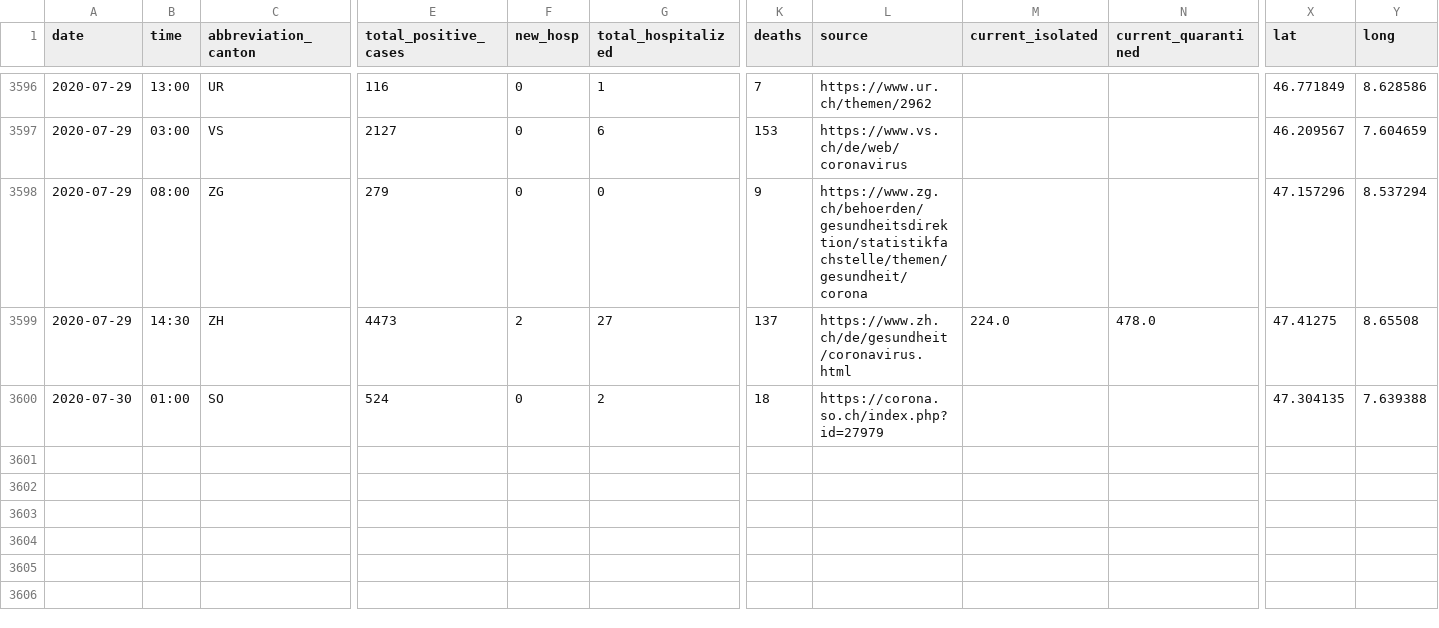
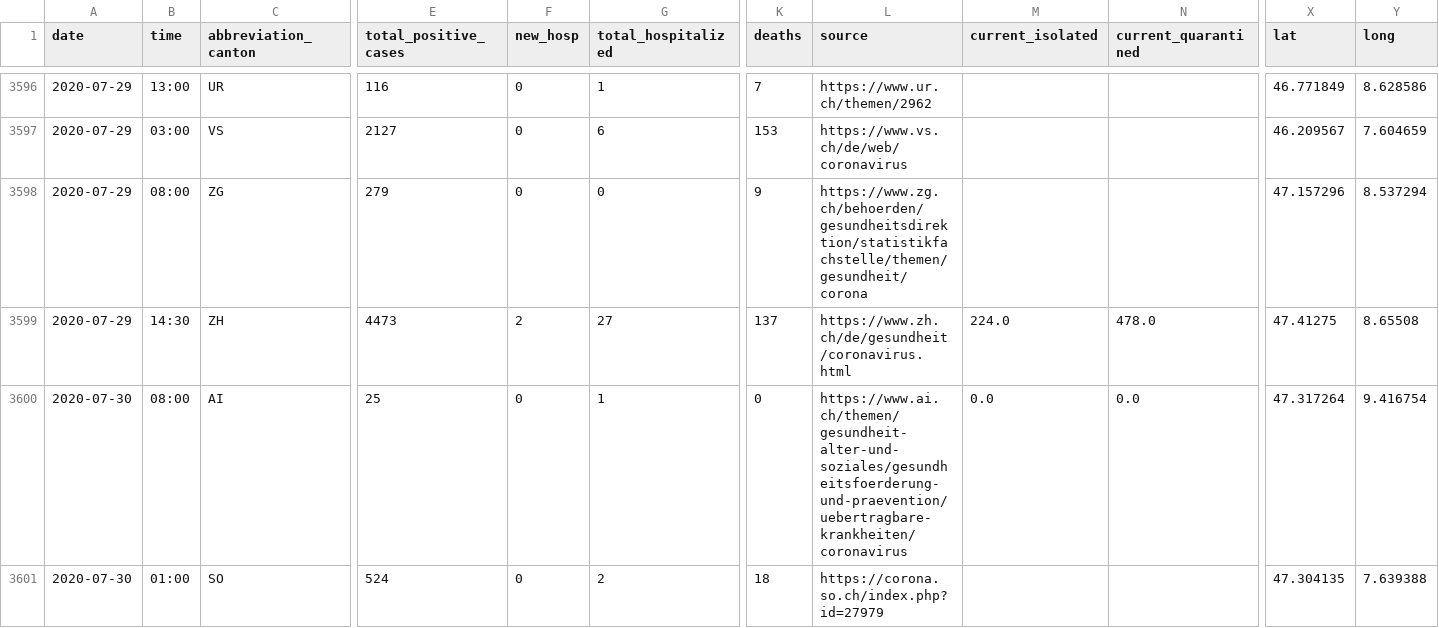
Before and after one commit to ddrobotec/ddrobotec.github.io, a CSV file: covid19_openzh_data/dd-covid19-openzh-cantons-series.csv, drawn as a sheet; only a part is shown, gaps mark what is left out; rows hold the shown columns only; the diff covers the shown part only; the diff names each change by its address in the sheet, - before the commit and + after, or states it on an @@ line.

```diff
--- a/covid19_openzh_data/dd-covid19-openzh-cantons-series.csv
+++ b/covid19_openzh_data/dd-covid19-openzh-cantons-series.csv
+row 3600: 2020-07-30 | 08:00 | AI | 25 | 0 | 1 | 0 | https://www.ai.ch/themen/gesundheit-alter-und-soziales/gesundheitsfoerderung-und-praevention/uebertragbare-krankheiten/coronavirus | 0.0 | 0.0 | 47.317264 | 9.416754
```
Also changed, not shown: 1 added row and 127 edited cells elsewhere in this file, covid19_openzh_data/dd-covid19-openzh-cantons-latest-by-time.csv, covid19_openzh_data/dd-covid19-openzh-cantons-latest.csv, 3 other files.
